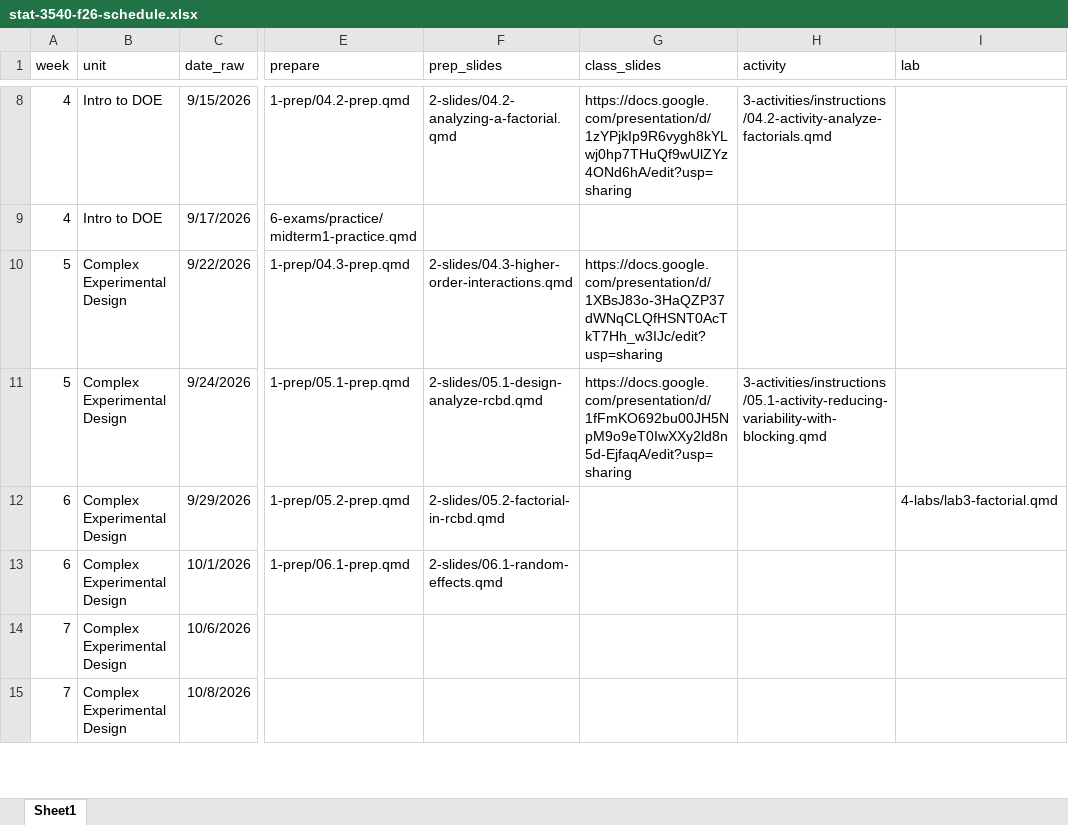
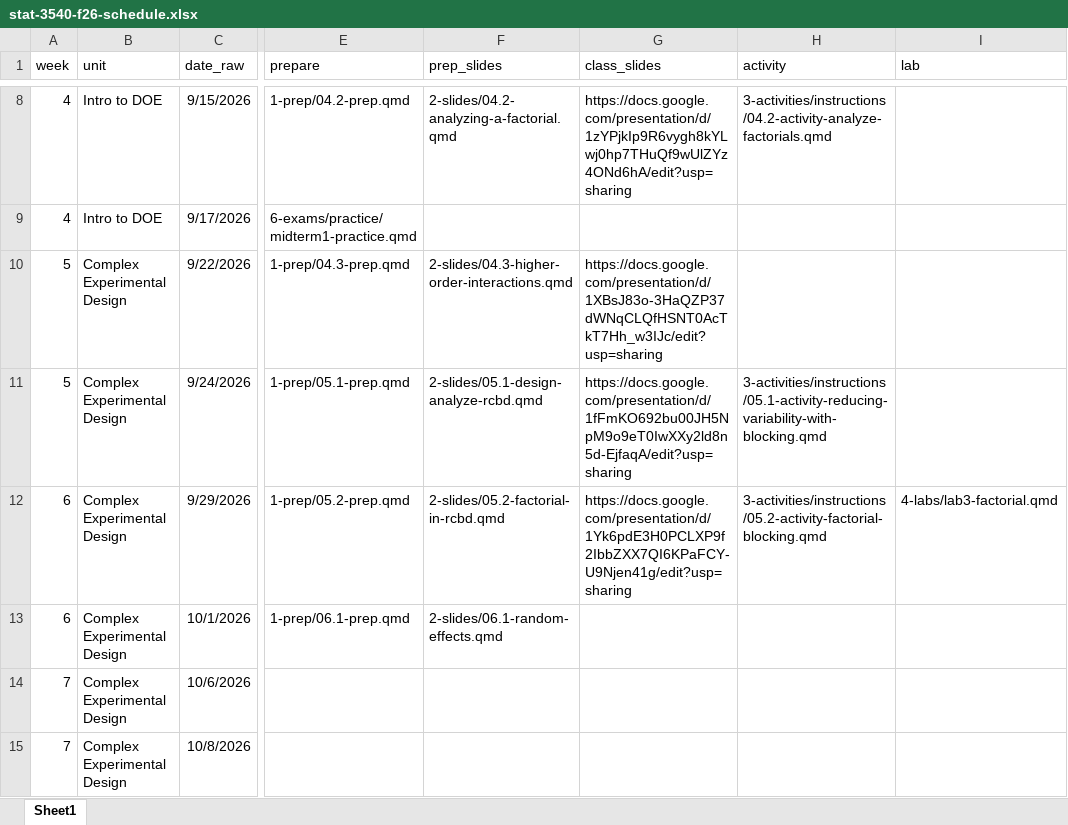
Before and after one commit to manncz/stat-3540-calpoly, an Excel workbook: stat-3540-f26-schedule.xlsx, sheet Sheet1, drawn as a sheet; only a part is shown, gaps mark what is left out; values as stored, in another font and other column widths than the file's, no borders; the diff names each change by its address in the sheet, - before the commit and + after, or states it on an @@ line.

```diff
--- a/stat-3540-f26-schedule.xlsx (sheet Sheet1)
+++ b/stat-3540-f26-schedule.xlsx (sheet Sheet1)
-G12 (class_slides): (empty)
+G12 (class_slides): https://docs.google.com/presentation/d/1Yk6pdE3H0PCLXP9f2IbbZXX7QI6KPaFCY-U9Njen41g/edit?usp=sharing
-H12 (activity): (empty)
+H12 (activity): 3-activities/instructions/05.2-activity-factorial-blocking.qmd
```
Also changed, not shown: 4 other files.
